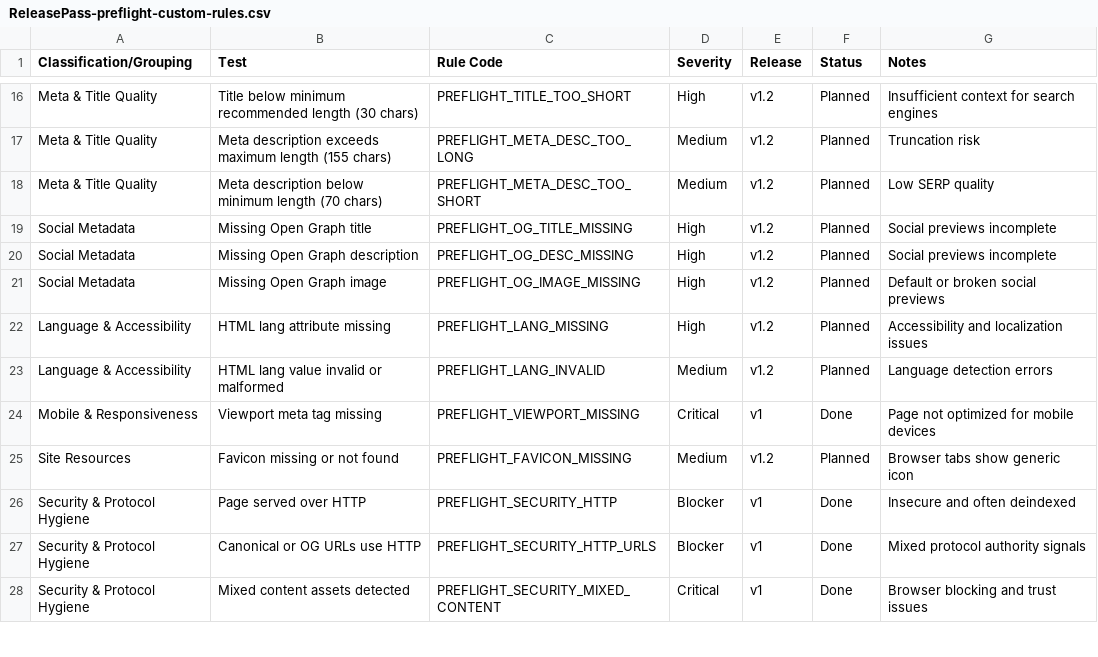
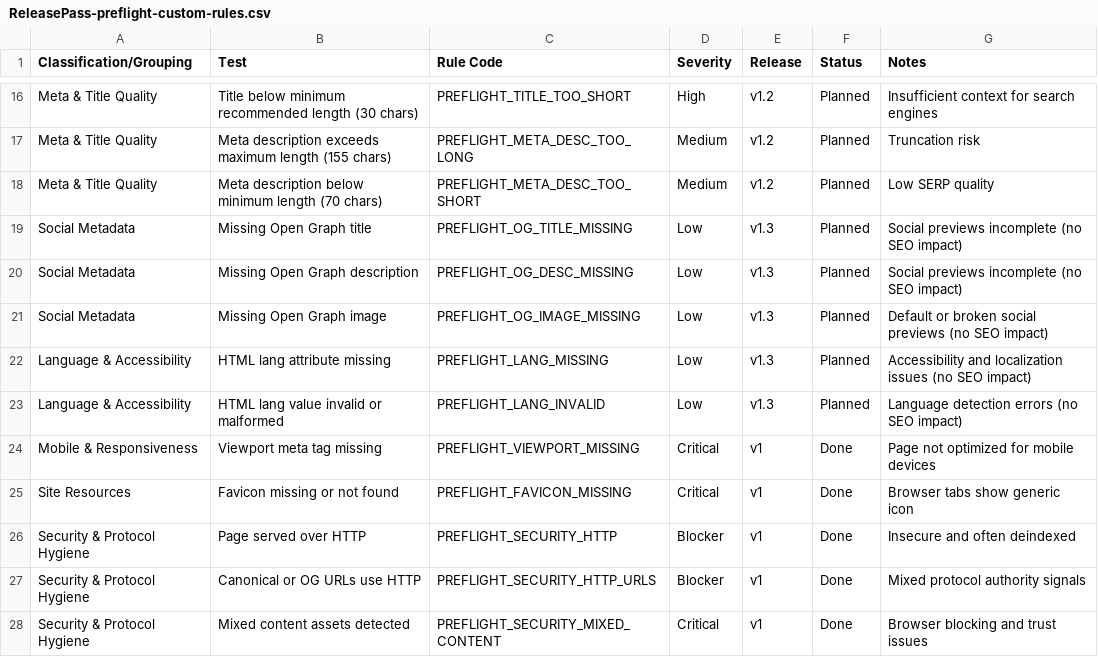
Before and after one commit to proximodev/4all-release-pass-qa, a CSV file: documentation/ReleasePass-preflight-custom-rules.csv, drawn as a sheet; only a part is shown, gaps mark what is left out.

Commit message:
Updated custom rules documentation Added favicon check Test script for custom rules

```diff
--- a/documentation/ReleasePass-preflight-custom-rules.csv
+++ b/documentation/ReleasePass-preflight-custom-rules.csv
@@ -18,9 +18,9 @@ Meta & Title Quality,Meta description exceeds maximum length (155 chars),PREFLIG
 Meta & Title Quality,Meta description below minimum length (70 chars),PREFLIGHT_META_DESC_TOO_SHORT,Medium,v1.2,Planned,Low SERP quality
-Social Metadata,Missing Open Graph title,PREFLIGHT_OG_TITLE_MISSING,High,v1.2,Planned,Social previews incomplete
-Social Metadata,Missing Open Graph description,PREFLIGHT_OG_DESC_MISSING,High,v1.2,Planned,Social previews incomplete
-Social Metadata,Missing Open Graph image,PREFLIGHT_OG_IMAGE_MISSING,High,v1.2,Planned,Default or broken social previews
-Language & Accessibility,HTML lang attribute missing,PREFLIGHT_LANG_MISSING,High,v1.2,Planned,Accessibility and localization issues
-Language & Accessibility,HTML lang value invalid or malformed,PREFLIGHT_LANG_INVALID,Medium,v1.2,Planned,Language detection errors
+Social Metadata,Missing Open Graph title,PREFLIGHT_OG_TITLE_MISSING,Low,v1.3,Planned,Social previews incomplete (no SEO impact)
+Social Metadata,Missing Open Graph description,PREFLIGHT_OG_DESC_MISSING,Low,v1.3,Planned,Social previews incomplete (no SEO impact)
+Social Metadata,Missing Open Graph image,PREFLIGHT_OG_IMAGE_MISSING,Low,v1.3,Planned,Default or broken social previews (no SEO impact)
+Language & Accessibility,HTML lang attribute missing,PREFLIGHT_LANG_MISSING,Low,v1.3,Planned,Accessibility and localization issues (no SEO impact)
+Language & Accessibility,HTML lang value invalid or malformed,PREFLIGHT_LANG_INVALID,Low,v1.3,Planned,Language detection errors (no SEO impact)
 Mobile & Responsiveness,Viewport meta tag missing,PREFLIGHT_VIEWPORT_MISSING,Critical,v1,Done,Page not optimized for mobile devices
-Site Resources,Favicon missing or not found,PREFLIGHT_FAVICON_MISSING,Medium,v1.2,Planned,Browser tabs show generic icon
+Site Resources,Favicon missing or not found,PREFLIGHT_FAVICON_MISSING,Critical,v1,Done,Browser tabs show generic icon
 Security & Protocol Hygiene,Page served over HTTP,PREFLIGHT_SECURITY_HTTP,Blocker,v1,Done,Insecure and often deindexed
```
Also changed, not shown: 8 other files.
